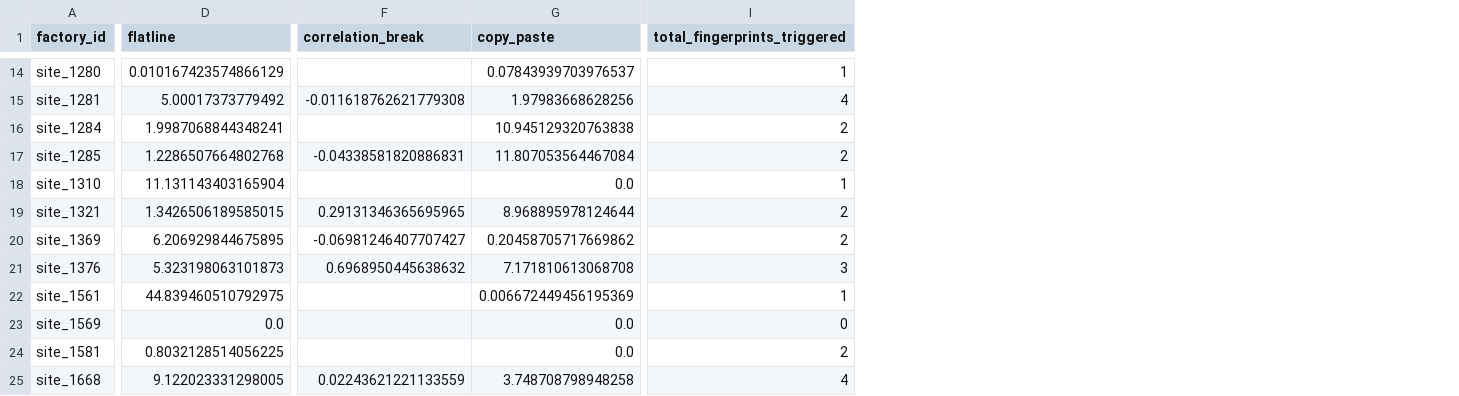
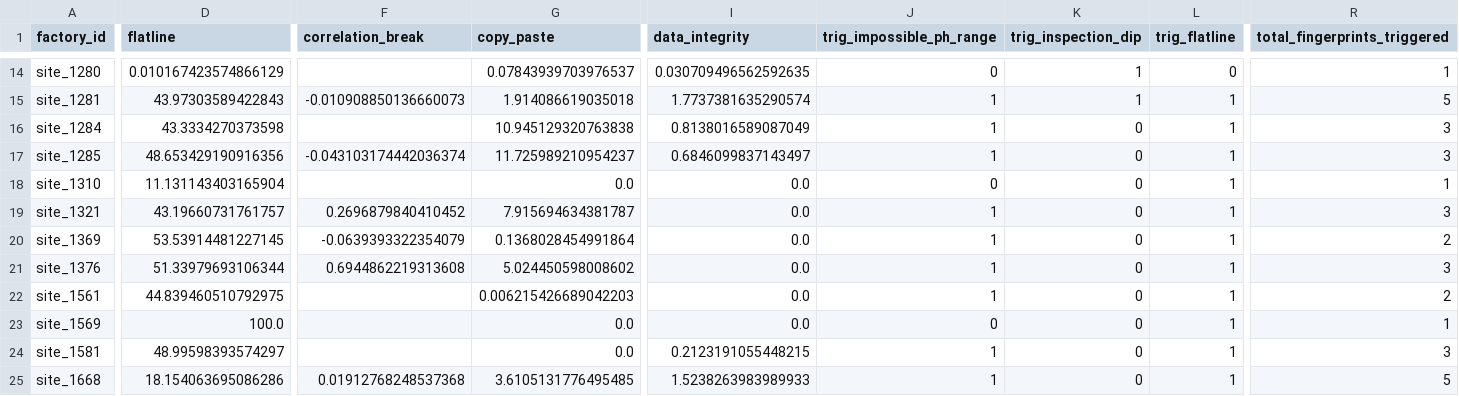
Before and after one commit to bgauri05/ForensiAir---AI-powered-surveillance, a CSV file: Data/RawData/factory_fingerprint_scores.csv, drawn as a sheet; only a part is shown, gaps mark what is left out; addresses are those after the commit; the diff covers the shown part only; the diff names each change by its address in the sheet, - before the commit and + after, or states it on an @@ line.

Commit message:
Fix data pipeline, scoring formulas, and wire live backend to real fixed data
- loaders.py/run_raw.py: stop silently dropping Error/Out-of-Range quality-code
  rows (was losing up to 99.9% of some factories' readings); capture
  per-factory quality_error_rate for downstream use.
- fingerprint_engine.py: add data_integrity as an 8th real fingerprint check
  driven by quality_error_rate; persist per-check 0/1 trigger decisions
  (trig_*) instead of only an aggregate count.
- risk_engine.py: fix iso_score_norm (was pinned at 1.0 for 100% of readings
  due to guessed calibration constants; now calibrated against the real
  Isolation Forest's score distribution), fix fingerprint-trigger counting
  (was "value > 0" instead of real per-type thresholds), extend to 8
  fingerprints.
- seed_db.py: remove hardcoded PG_PASSWORD default (now required via env
  var); persist per-factory xgb_probability/anomaly_score_norm and the 8
  trig_* fingerprint flags to the database.
- backend/main.py: stop reading Data/RawData/tsi_scores.csv (an orphaned
  file with no generator script, reflecting none of the above fixes) --
  the live API now reads forensiair.db, the same database seed_db.py
  populates from the real pipeline. Replace a duplicated, hand-tuned
  tamper-probability/tamper-type formula in two endpoints with the real
  composite risk_score and the real stage-2 model's own prediction.
- backend/config.py: remove hardcoded admin/inspector default credentials
  in production; keep a clearly-labeled dev-only fallback.

Verified: all 33 factories return correct data across every endpoint with
no crashes; the two known-tampered holdout factories (site_1232, site_1281)
now surface via the new data_integrity check and real model scoring.

```diff
--- a/Data/RawData/factory_fingerprint_scores.csv
+++ b/Data/RawData/factory_fingerprint_scores.csv
+column I (data_integrity), rows 14-25: 0.030709496562592635 | 1.7737381635290574 | 0.8138016589087049 | 0.6846099837143497 | 0.0 | 0.0 | 0.0 | 0.0 | 0.0 | 0.0 | 0.2123191055448215 | 1.5238263983989933
+column J (trig_impossible_ph_range), rows 14-25: 0 | 1 | 1 | 1 | 0 | 1 | 1 | 1 | 1 | 0 | 1 | 1
+column K (trig_inspection_dip), rows 14-25: 1 | 1 | 0 | 0 | 0 | 0 | 0 | 0 | 0 | 0 | 0 | 0
+column L (trig_flatline), rows 14-25: 0 | 1 | 1 | 1 | 1 | 1 | 1 | 1 | 1 | 1 | 1 | 1
-D15 (flatline): 5.00017373779492
+D15 (flatline): 43.97303589422843
-F15 (correlation_break): -0.011618762621779308
+F15 (correlation_break): -0.010908850136660073
-G15 (copy_paste): 1.97983668628256
+G15 (copy_paste): 1.914086619035018
-R15 (total_fingerprints_triggered): 4
+R15 (total_fingerprints_triggered): 5
-D16 (flatline): 1.9987068844348241
+D16 (flatline): 43.3334270373598
-R16:R17 (total_fingerprints_triggered): 2
+R16:R17 (total_fingerprints_triggered): 3
-D17 (flatline): 1.2286507664802768
+D17 (flatline): 48.653429190916356
-F17 (correlation_break): -0.04338581820886831
+F17 (correlation_break): -0.043103174442036374
-G17 (copy_paste): 11.807053564467084
+G17 (copy_paste): 11.725989210954237
-D19 (flatline): 1.3426506189585015
+D19 (flatline): 43.19660731761757
-F19 (correlation_break): 0.29131346365695965
+F19 (correlation_break): 0.2696879840410452
-G19 (copy_paste): 8.968895978124644
+G19 (copy_paste): 7.915694634381787
-R19 (total_fingerprints_triggered): 2
+R19 (total_fingerprints_triggered): 3
-D20 (flatline): 6.206929844675895
+D20 (flatline): 53.53914481227145
-F20 (correlation_break): -0.06981246407707427
+F20 (correlation_break): -0.0639393322354079
-G20 (copy_paste): 0.20458705717669862
+G20 (copy_paste): 0.1368028454991864
-D21 (flatline): 5.323198063101873
+D21 (flatline): 51.33979693106344
-F21 (correlation_break): 0.6968950445638632
+F21 (correlation_break): 0.6944862219313608
-G21 (copy_paste): 7.171810613068708
+G21 (copy_paste): 5.024450598008602
-G22 (copy_paste): 0.006672449456195369
+G22 (copy_paste): 0.006215426689042203
-R22 (total_fingerprints_triggered): 1
+R22 (total_fingerprints_triggered): 2
-D23 (flatline): 0.0
+D23 (flatline): 100.0
-R23 (total_fingerprints_triggered): 0
+R23 (total_fingerprints_triggered): 1
-D24 (flatline): 0.8032128514056225
+D24 (flatline): 48.99598393574297
-R24 (total_fingerprints_triggered): 2
+R24 (total_fingerprints_triggered): 3
-D25 (flatline): 9.122023331298005
+D25 (flatline): 18.154063695086286
-F25 (correlation_break): 0.02243621221133559
+F25 (correlation_break): 0.01912768248537368
-G25 (copy_paste): 3.748708798948258
+G25 (copy_paste): 3.6105131776495485
-R25 (total_fingerprints_triggered): 4
+R25 (total_fingerprints_triggered): 5
```
Also changed, not shown: 5 added columns and 49 edited cells elsewhere in this file, 9 other files.
